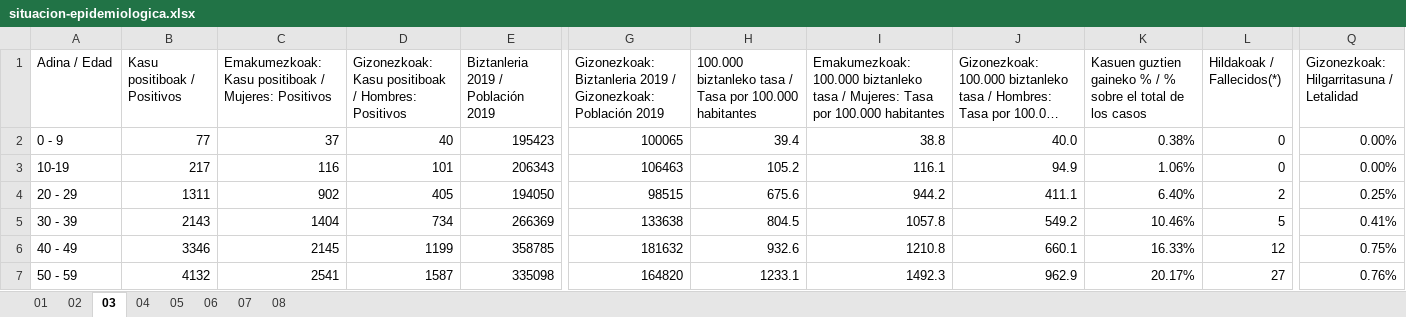
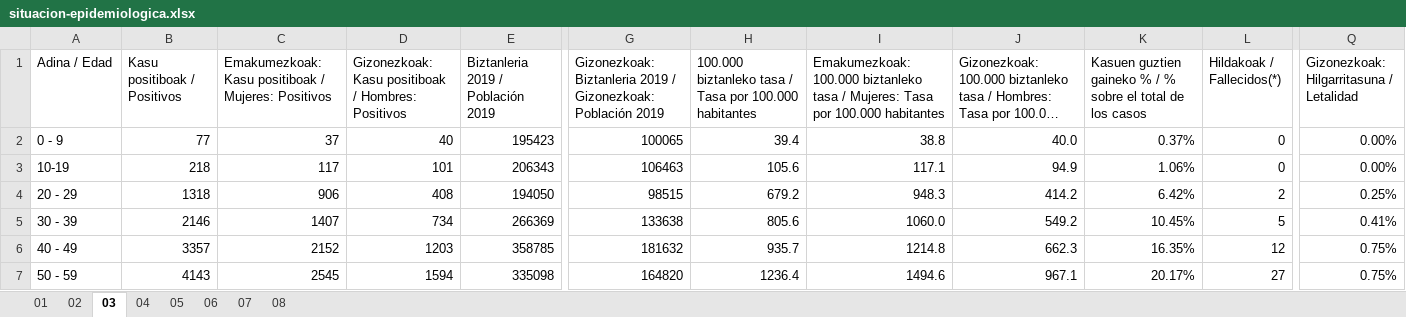
Before and after one commit to numeroteca/covid19, an Excel workbook: data/original/spain/euskadi/situacion-epidemiologica.xlsx, sheet 03, drawn as a sheet; only a part is shown, gaps mark what is left out; long unchanged cells end in …; values as stored, in another font and other column widths than the file's, no borders; the diff covers the shown part only; the diff names each change by its address in the sheet, - before the commit and + after, or states it on an @@ line.

```diff
--- a/data/original/spain/euskadi/situacion-epidemiologica.xlsx (sheet 03)
+++ b/data/original/spain/euskadi/situacion-epidemiologica.xlsx (sheet 03)
-K2: 0.38%
+K2: 0.37%
-B3 (Kasu positiboak / Positivos): 217
+B3 (Kasu positiboak / Positivos): 218
-C3: 116
+C3: 117
-H3: 105.2
+H3: 105.6
-I3: 116.1
+I3: 117.1
-B4 (Kasu positiboak / Positivos): 1311
+B4 (Kasu positiboak / Positivos): 1318
-C4: 902
+C4: 906
-D4: 405
+D4: 408
-H4: 675.6
+H4: 679.2
-I4: 944.2
+I4: 948.3
-J4: 411.1
+J4: 414.2
-K4: 6.40%
+K4: 6.42%
-B5 (Kasu positiboak / Positivos): 2143
+B5 (Kasu positiboak / Positivos): 2146
-C5: 1404
+C5: 1407
-H5: 804.5
+H5: 805.6
-I5: 1057.8
+I5: 1060.0
-K5: 10.46%
+K5: 10.45%
-B6 (Kasu positiboak / Positivos): 3346
+B6 (Kasu positiboak / Positivos): 3357
-C6: 2145
+C6: 2152
-D6: 1199
+D6: 1203
-H6: 932.6
+H6: 935.7
-I6: 1210.8
+I6: 1214.8
-J6: 660.1
+J6: 662.3
-K6: 16.33%
+K6: 16.35%
-B7 (Kasu positiboak / Positivos): 4132
+B7 (Kasu positiboak / Positivos): 4143
-C7: 2541
+C7: 2545
-D7: 1587
+D7: 1594
-H7: 1233.1
+H7: 1236.4
-I7: 1492.3
+I7: 1494.6
-J7: 962.9
+J7: 967.1
-Q7: 0.76%
+Q7: 0.75%
```
Also changed, not shown: 47 edited cells elsewhere in this sheet, sheet 07, sheet 08, sheet 06, sheet 02, sheet 01, sheet 04, 1 more sheet, data/original/spain/aragon/casos_coronavirus_hospitales.xlsx, data/original/spain/euskadi/datos-asistenciales.xlsx, 14 other files.
